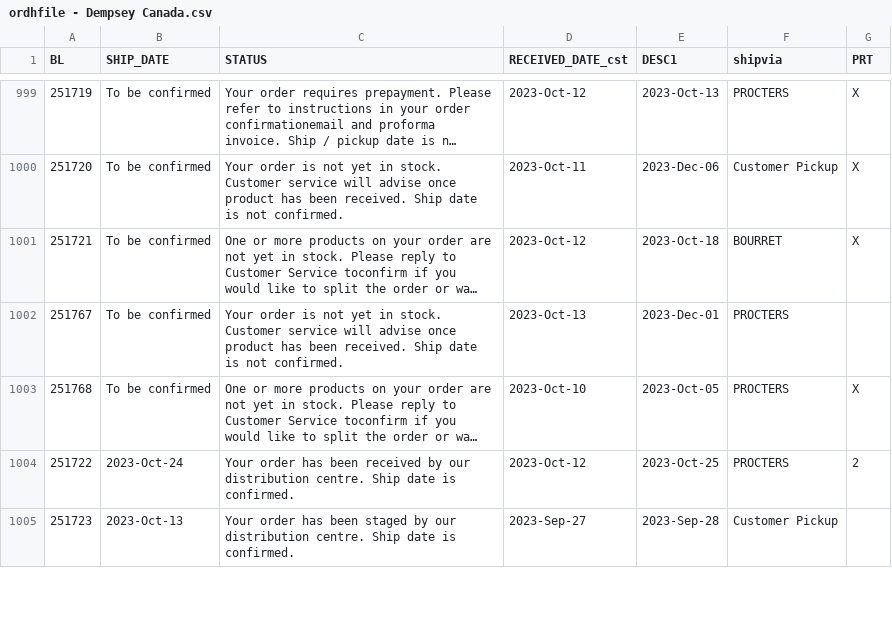
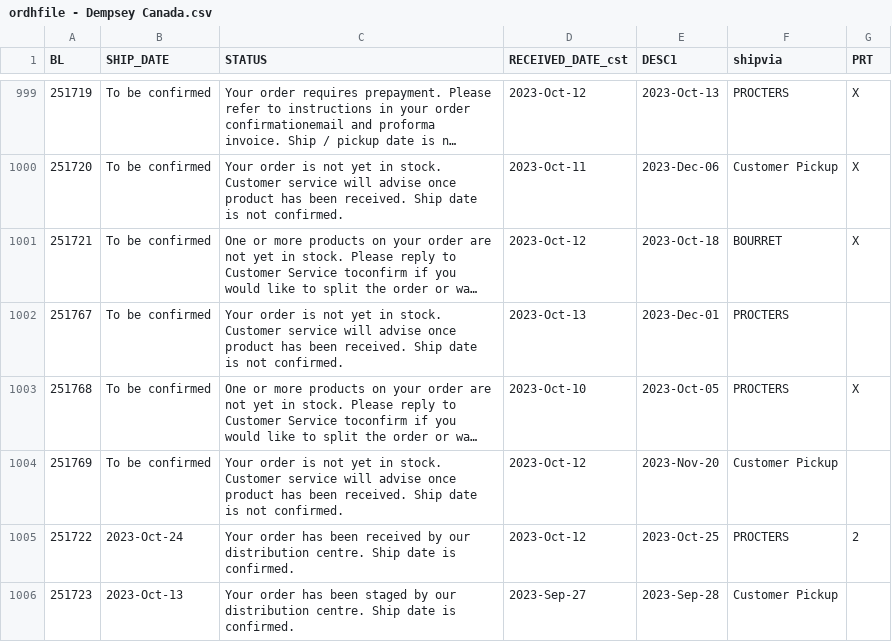
Before and after one commit to dempseysystems/dempseysystems.github.io, a CSV file: ordhfile - Dempsey Canada.csv, drawn as a sheet; only a part is shown, gaps mark what is left out; long unchanged cells end in …; the diff covers the shown part only; the diff names each change by its address in the sheet, - before the commit and + after, or states it on an @@ line.

```diff
--- a/ordhfile - Dempsey Canada.csv
+++ b/ordhfile - Dempsey Canada.csv
+row 1004: 251769 | To be confirmed | Your order is not yet in stock. Customer service will advise once product has been received. Ship date is not confirmed. | 2023-Oct-12 | 2023-Nov-20 | Customer Pickup
```
Also changed, not shown: 13 edited cells elsewhere in this file, ordhfile-french - Dempsey US.csv, 9 other files.
